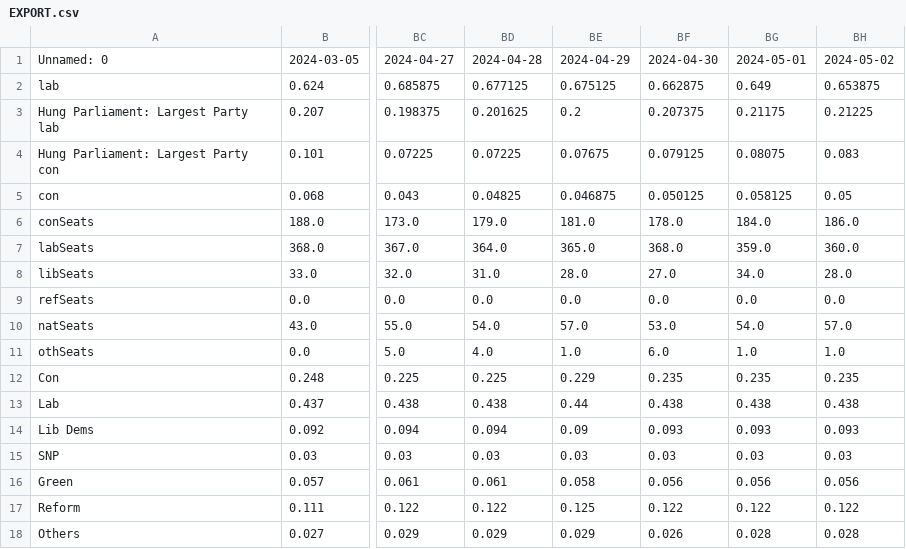
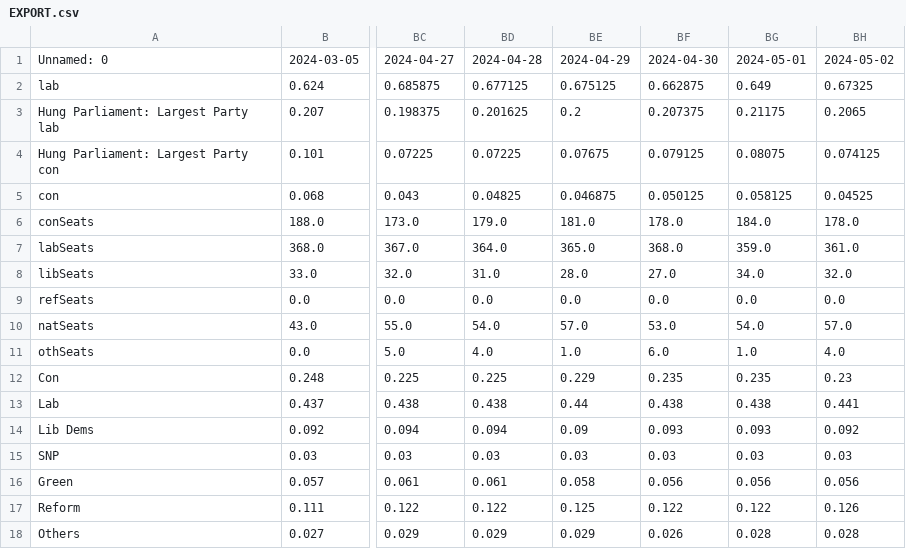
Before and after one commit to data-john/Politics, a CSV file: UKGE/outputs/EXPORT.csv, drawn as a sheet; only a part is shown, gaps mark what is left out; the diff names each change by its address in the sheet, - before the commit and + after, or states it on an @@ line.

```diff
--- a/UKGE/outputs/EXPORT.csv
+++ b/UKGE/outputs/EXPORT.csv
-BH2: 0.653875
+BH2: 0.67325
-BH3: 0.21225
+BH3: 0.2065
-BH4: 0.083
+BH4: 0.074125
-BH5: 0.05
+BH5: 0.04525
-BH6: 186.0
+BH6: 178.0
-BH7: 360.0
+BH7: 361.0
-BH8: 28.0
+BH8: 32.0
-BH11: 1.0
+BH11: 4.0
-BH12: 0.235
+BH12: 0.23
-BH13: 0.438
+BH13: 0.441
-BH14: 0.093
+BH14: 0.092
-BH17: 0.122
+BH17: 0.126
```
Also changed, not shown: 1 other file.
